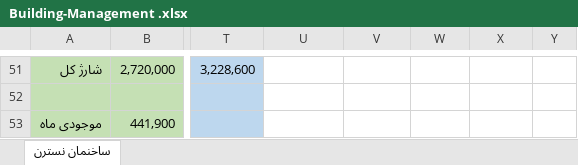
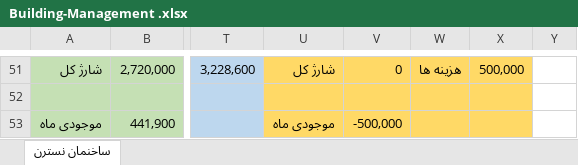
Before and after one commit to alizadeh-mohsen/Buikding-Management, an Excel workbook: Building-Management .xlsx, sheet ساخنمان نسترن, drawn as a sheet; only a part is shown, gaps mark what is left out; values as stored, in another font and other column widths than the file's, no borders; the diff covers the shown part only; the diff names each change by its address in the sheet, - before the commit and + after, or states it on an @@ line.

```diff
--- a/Building-Management .xlsx (sheet ساخنمان نسترن)
+++ b/Building-Management .xlsx (sheet ساخنمان نسترن)
-U51:X53 fill: none
+U51:X53 fill: #FFD966
-U51: (empty)
+U51: شارژ کل
-V51: (empty)
+V51: 0
-W51: (empty)
+W51: هزینه ها
-X51: (empty)
+X51: 500,000
-U53: (empty)
+U53: موجودی ماه
-V53: (empty)
+V53: -500,000
```
Also changed, not shown: 28 edited cells, cell formats and merged cells elsewhere in this sheet.
